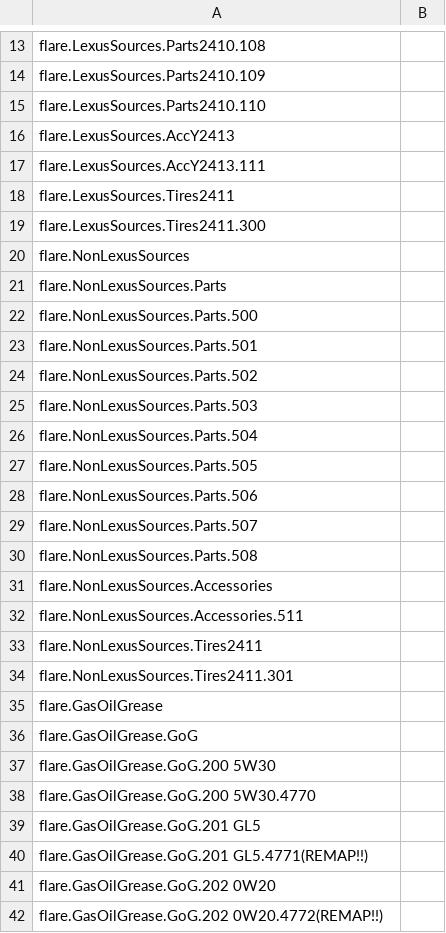
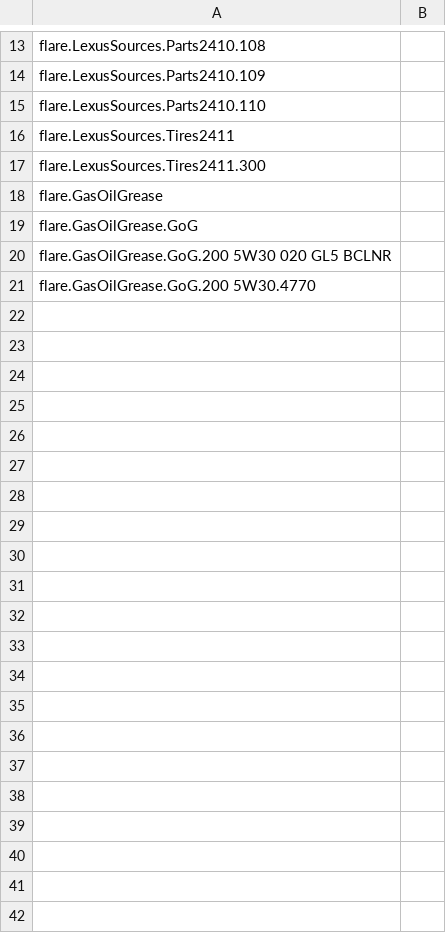
Before and after one commit to JT5RN/PTSREF, a CSV file: flareSOURCESETUP.csv, drawn as a sheet; only a part is shown, gaps mark what is left out.

```diff
--- a/flareSOURCESETUP.csv
+++ b/flareSOURCESETUP.csv
@@ -15,28 +15,7 @@ flare.LexusSources.Parts2410.109,
 flare.LexusSources.Parts2410.110,
-flare.LexusSources.AccY2413,
-flare.LexusSources.AccY2413.111,
 flare.LexusSources.Tires2411,
 flare.LexusSources.Tires2411.300,
-flare.NonLexusSources,
-flare.NonLexusSources.Parts,
-flare.NonLexusSources.Parts.500,
-flare.NonLexusSources.Parts.501,
-flare.NonLexusSources.Parts.502,
-flare.NonLexusSources.Parts.503,
-flare.NonLexusSources.Parts.504,
-flare.NonLexusSources.Parts.505,
-flare.NonLexusSources.Parts.506,
-flare.NonLexusSources.Parts.507,
-flare.NonLexusSources.Parts.508,
-flare.NonLexusSources.Accessories,
-flare.NonLexusSources.Accessories.511,
-flare.NonLexusSources.Tires2411,
-flare.NonLexusSources.Tires2411.301,
 flare.GasOilGrease,
 flare.GasOilGrease.GoG,
-flare.GasOilGrease.GoG.200 5W30,
+flare.GasOilGrease.GoG.200 5W30 020 GL5 BCLNR,
 flare.GasOilGrease.GoG.200 5W30.4770,
-flare.GasOilGrease.GoG.201 GL5,
-flare.GasOilGrease.GoG.201 GL5.4771(REMAP!!),
-flare.GasOilGrease.GoG.202 0W20,
-flare.GasOilGrease.GoG.202 0W20.4772(REMAP!!),
```
Also changed, not shown: flareSOURCES.csv.
